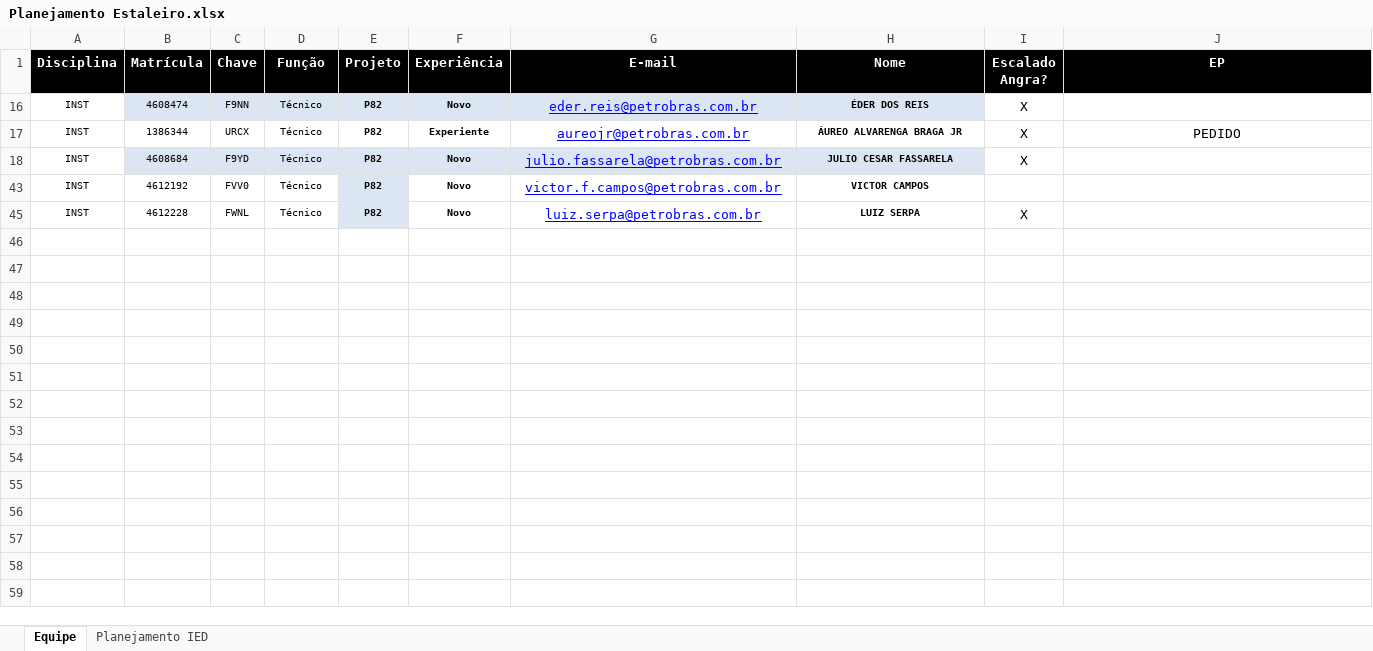
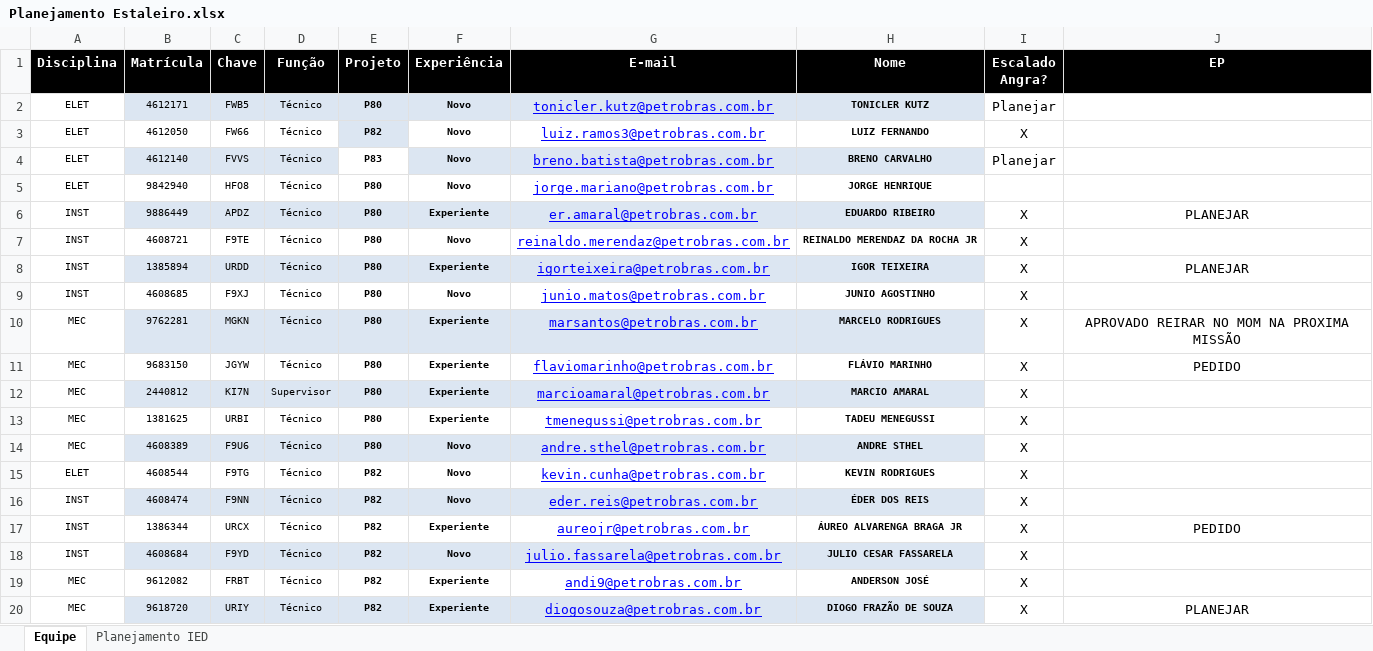
Before and after one commit to viniciussduarte/gantt_disp, an Excel workbook: Planejamento Estaleiro.xlsx, sheet Equipe, drawn as a sheet; only a part is shown; the shorter side is filled out with more unchanged rows; values as stored, in another font and other column widths than the file's, no borders; conditional formats not drawn; the diff covers the shown part only; the diff names each change by its address in the sheet, - before the commit and + after, or states it on an @@ line.

```diff
--- a/Planejamento Estaleiro.xlsx (sheet Equipe)
+++ b/Planejamento Estaleiro.xlsx (sheet Equipe)
+row 2: ELET | 4612171 | FWB5 | Técnico | P80 | Novo | tonicler.kutz@petrobras.com.br | TONICLER KUTZ | Planejar
@@ row 3 unhidden: ELET | 4612050 | FW66 | Técnico | P82 | Novo | luiz.ramos3@petrobras.com.br | LUIZ FERNANDO | X @@
+row 4: ELET | 4612140 | FVVS | Técnico | P83 | Novo | breno.batista@petrobras.com.br | BRENO CARVALHO | Planejar
@@ row 5 unhidden: ELET | 9842940 | HFO8 | Técnico | P80 | Novo | jorge.mariano@petrobras.com.br | JORGE HENRIQUE @@
@@ row 6 unhidden: INST | 9886449 | APDZ | Técnico | P80 | Experiente | er.amaral@petrobras.com.br | EDUARDO RIBEIRO | X | PLANEJAR @@
@@ row 7 unhidden: INST | 4608721 | F9TE | Técnico | P80 | Novo | reinaldo.merendaz@petrobras.com.br | REINALDO MERENDAZ DA ROCHA JR | X @@
@@ row 8 unhidden: INST | 1385894 | URDD | Técnico | P80 | Experiente | igorteixeira@petrobras.com.br | IGOR TEIXEIRA | X | PLANEJAR @@
@@ row 9 unhidden: INST | 4608685 | F9XJ | Técnico | P80 | Novo | junio.matos@petrobras.com.br | JUNIO AGOSTINHO | X @@
@@ row 10 unhidden: MEC | 9762281 | MGKN | Técnico | P80 | Experiente | marsantos@petrobras.com.br | MARCELO RODRIGUES | X | APROVADO REIRAR NO MOM NA PROXIMA MISSÃO @@
@@ row 11 unhidden: MEC | 9683150 | JGYW | Técnico | P80 | Experiente | flaviomarinho@petrobras.com.br | FLÁVIO MARINHO | X | PEDIDO @@
@@ row 12 unhidden: MEC | 2440812 | KI7N | Supervisor | P80 | Experiente | marcioamaral@petrobras.com.br | MARCIO AMARAL | X @@
@@ row 13 unhidden: MEC | 1381625 | URBI | Técnico | P80 | Experiente | tmenegussi@petrobras.com.br | TADEU MENEGUSSI | X @@
@@ row 14 unhidden: MEC | 4608389 | F9U6 | Técnico | P80 | Novo | andre.sthel@petrobras.com.br | ANDRE STHEL | X @@
@@ row 15 unhidden: ELET | 4608544 | F9TG | Técnico | P82 | Novo | kevin.cunha@petrobras.com.br | KEVIN RODRIGUES | X @@
@@ row 19 unhidden: MEC | 9612082 | FRBT | Técnico | P82 | Experiente | andi9@petrobras.com.br | ANDERSON JOSÉ | X @@
@@ row 20 unhidden: MEC | 9618720 | URIY | Técnico | P82 | Experiente | diogosouza@petrobras.com.br | DIOGO FRAZÃO DE SOUZA | X | PLANEJAR @@
```
Also changed, not shown: 2 added rows and 14 hidden or unhidden rows elsewhere in this sheet, sheet Planejamento IED, formulas that keep their value, Planejamento Geral.xlsx.
